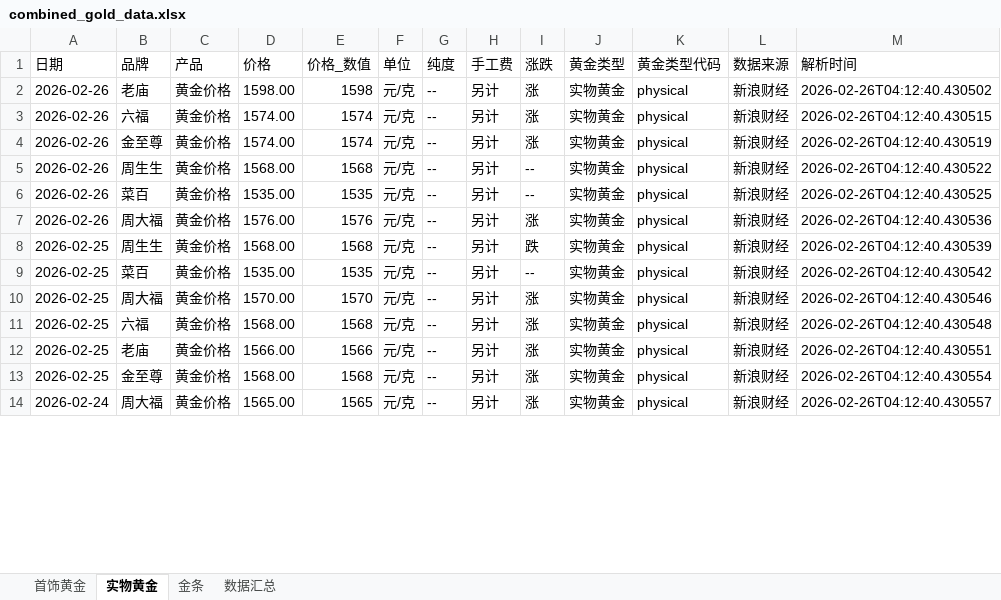
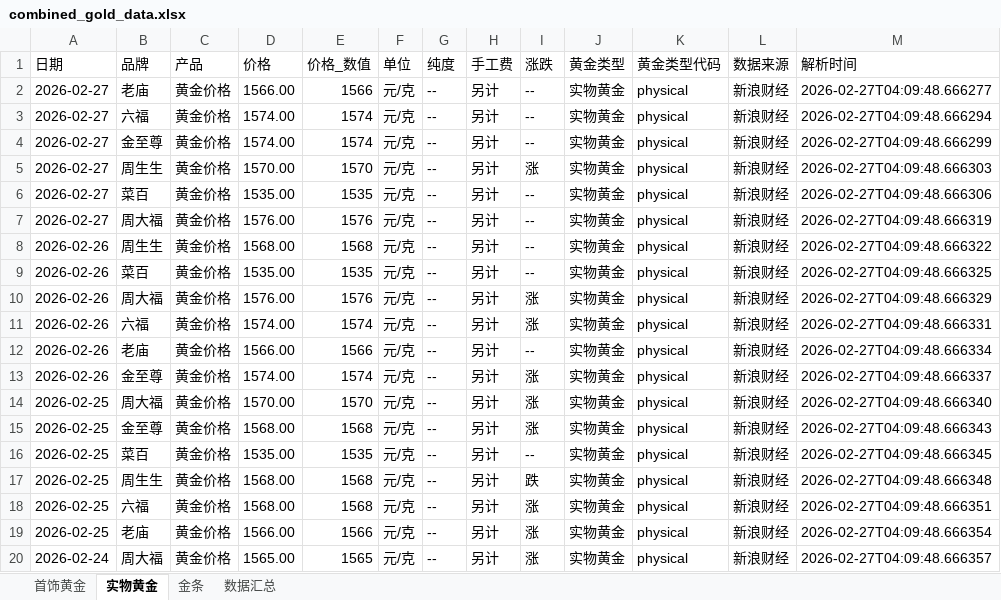
Before and after one commit to chengazhen/python-gold, an Excel workbook: combined_gold_data.xlsx, sheet 实物黄金, drawn as a sheet; only a part is shown; values as stored, in another font and other column widths than the file's, no borders; removed rows and columns are numbered as before the commit, all else as after; the diff covers the shown part only; the diff names each change by its address in the sheet, - before the commit and + after, or states it on an @@ line.

```diff
--- a/combined_gold_data.xlsx (sheet 实物黄金)
+++ b/combined_gold_data.xlsx (sheet 实物黄金)
-A2:A4 (日期): 2026-02-26
+A2:A4 (日期): 2026-02-27
-D2 (价格): 1598.00
+D2 (价格): 1566.00
-E2 (价格_数值): 1598
+E2 (价格_数值): 1566
-I2:I4 (涨跌): 涨
+I2:I4 (涨跌): --
-M2 (解析时间): 2026-02-26T04:12:40.430502
+M2 (解析时间): 2026-02-27T04:09:48.666277
-M3 (解析时间): 2026-02-26T04:12:40.430515
+M3 (解析时间): 2026-02-27T04:09:48.666294
-M4 (解析时间): 2026-02-26T04:12:40.430519
+M4 (解析时间): 2026-02-27T04:09:48.666299
+row 5: 2026-02-27 | 周生生 | 黄金价格 | 1570.00 | 1570 | 元/克 | -- | 另计 | 涨 | 实物黄金 | physical | 新浪财经 | 2026-02-27T04:09:48.666303
+row 6: 2026-02-27 | 菜百 | 黄金价格 | 1535.00 | 1535 | 元/克 | -- | 另计 | -- | 实物黄金 | physical | 新浪财经 | 2026-02-27T04:09:48.666306
+row 7: 2026-02-27 | 周大福 | 黄金价格 | 1576.00 | 1576 | 元/克 | -- | 另计 | -- | 实物黄金 | physical | 新浪财经 | 2026-02-27T04:09:48.666319
-M8 (解析时间): 2026-02-26T04:12:40.430522
+M8 (解析时间): 2026-02-27T04:09:48.666322
-M9 (解析时间): 2026-02-26T04:12:40.430525
+M9 (解析时间): 2026-02-27T04:09:48.666325
-M10 (解析时间): 2026-02-26T04:12:40.430536
+M10 (解析时间): 2026-02-27T04:09:48.666329
+row 11: 2026-02-26 | 六福 | 黄金价格 | 1574.00 | 1574 | 元/克 | -- | 另计 | 涨 | 实物黄金 | physical | 新浪财经 | 2026-02-27T04:09:48.666331
+row 12: 2026-02-26 | 老庙 | 黄金价格 | 1566.00 | 1566 | 元/克 | -- | 另计 | -- | 实物黄金 | physical | 新浪财经 | 2026-02-27T04:09:48.666334
+row 13: 2026-02-26 | 金至尊 | 黄金价格 | 1574.00 | 1574 | 元/克 | -- | 另计 | 涨 | 实物黄金 | physical | 新浪财经 | 2026-02-27T04:09:48.666337
+row 14: 2026-02-25 | 周大福 | 黄金价格 | 1570.00 | 1570 | 元/克 | -- | 另计 | 涨 | 实物黄金 | physical | 新浪财经 | 2026-02-27T04:09:48.666340
-B15 (品牌): 周生生
+B15 (品牌): 金至尊
-I15 (涨跌): 跌
+I15 (涨跌): 涨
-M15 (解析时间): 2026-02-26T04:12:40.430539
+M15 (解析时间): 2026-02-27T04:09:48.666343
-M16 (解析时间): 2026-02-26T04:12:40.430542
+M16 (解析时间): 2026-02-27T04:09:48.666345
-B17 (品牌): 周大福
+B17 (品牌): 周生生
-D17 (价格): 1570.00
+D17 (价格): 1568.00
-E17 (价格_数值): 1570
+E17 (价格_数值): 1568
-I17 (涨跌): 涨
+I17 (涨跌): 跌
-M17 (解析时间): 2026-02-26T04:12:40.430546
+M17 (解析时间): 2026-02-27T04:09:48.666348
-M18 (解析时间): 2026-02-26T04:12:40.430548
+M18 (解析时间): 2026-02-27T04:09:48.666351
-M19 (解析时间): 2026-02-26T04:12:40.430551
+M19 (解析时间): 2026-02-27T04:09:48.666354
-row 13: 2026-02-25 | 金至尊 | 黄金价格 | 1568.00 | 1568 | 元/克 | -- | 另计 | 涨 | 实物黄金 | physical | 新浪财经 | 2026-02-26T04:12:40.430554
-M20 (解析时间): 2026-02-26T04:12:40.430557
+M20 (解析时间): 2026-02-27T04:09:48.666357
```
Also changed, not shown: 3 added rows, 9 removed rows and 70 edited cells elsewhere in this sheet, sheet 金条, sheet 首饰黄金, sheet 数据汇总, gold_bar_latest.xlsx, jewelry_gold_latest.xlsx, 11 other files.
